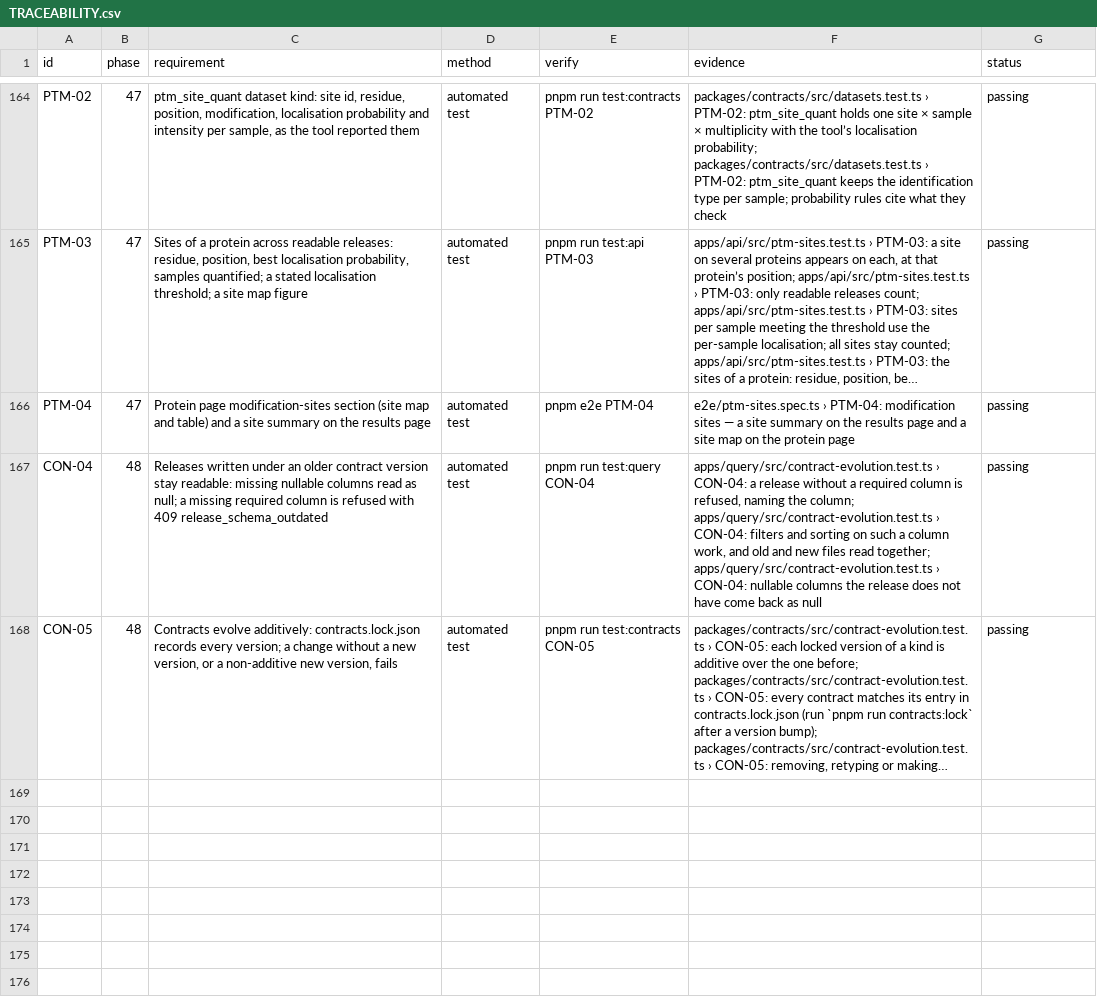
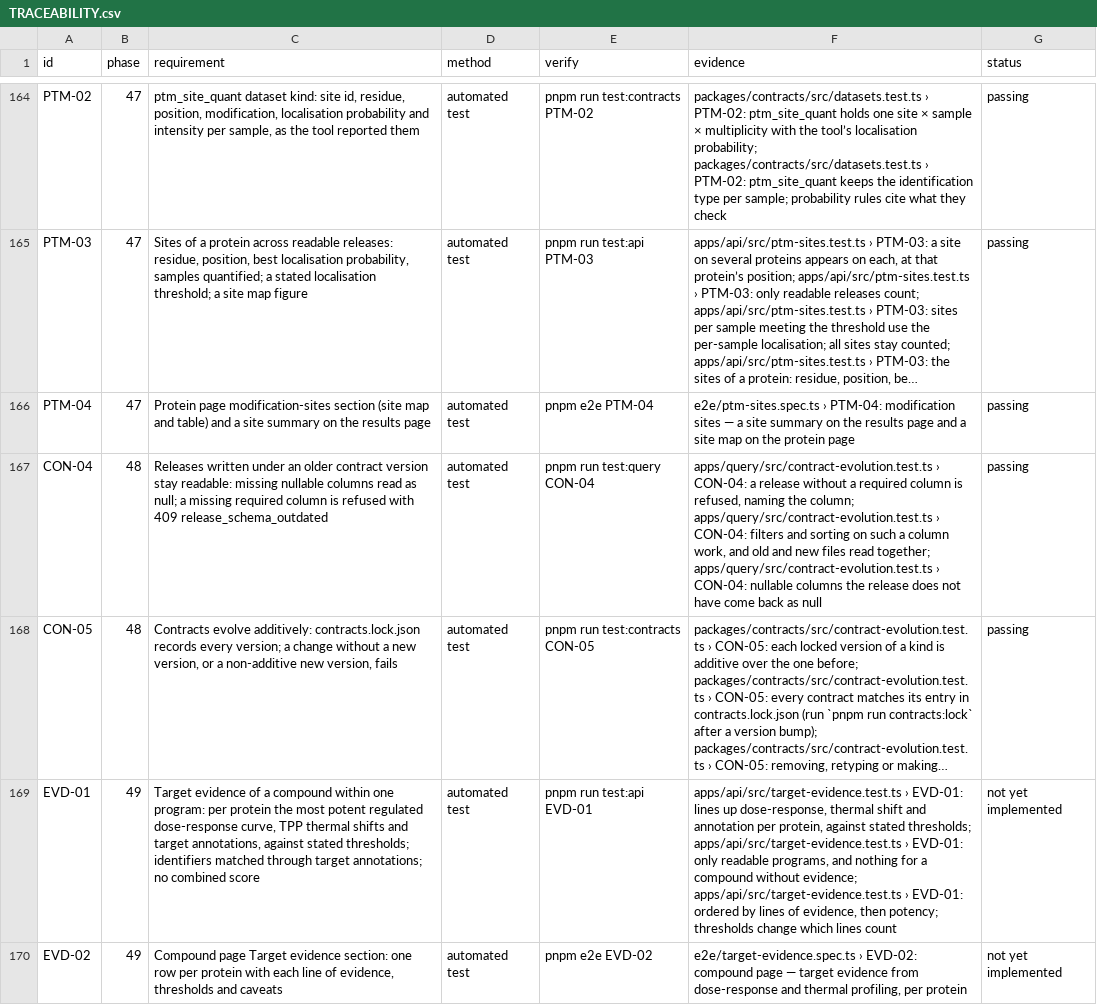
Before and after one commit to sprinriver/Tributary, a CSV file: docs/validation/TRACEABILITY.csv, drawn as a sheet; only a part is shown, gaps mark what is left out; long unchanged cells end in …; the diff names each change by its address in the sheet, - before the commit and + after, or states it on an @@ line.

```diff
--- a/docs/validation/TRACEABILITY.csv
+++ b/docs/validation/TRACEABILITY.csv
+row 169: EVD-01 | 49 | Target evidence of a compound within one program: per protein the most potent regulated dose-response curve, TPP thermal shifts and target annotations, against stated thresholds; identifiers matched through target annotations; no combined score | automated test | pnpm run test:api EVD-01 | apps/api/src/target-evidence.test.ts › EVD-01: lines up dose-response, thermal shift and annotation per protein, against stated thresholds; apps/api/src/target-evidence.test.ts › EVD-01: only readable programs, and nothing for a compound without evidence; apps/api/src/target-evidence.test.ts › EVD-01: ordered by lines of evidence, then potency; thresholds change which lines count | not yet implemented
+row 170: EVD-02 | 49 | Compound page Target evidence section: one row per protein with each line of evidence, thresholds and caveats | automated test | pnpm e2e EVD-02 | e2e/target-evidence.spec.ts › EVD-02: compound page — target evidence from dose-response and thermal profiling, per protein | not yet implemented
```
Also changed, not shown: 5 other files.
